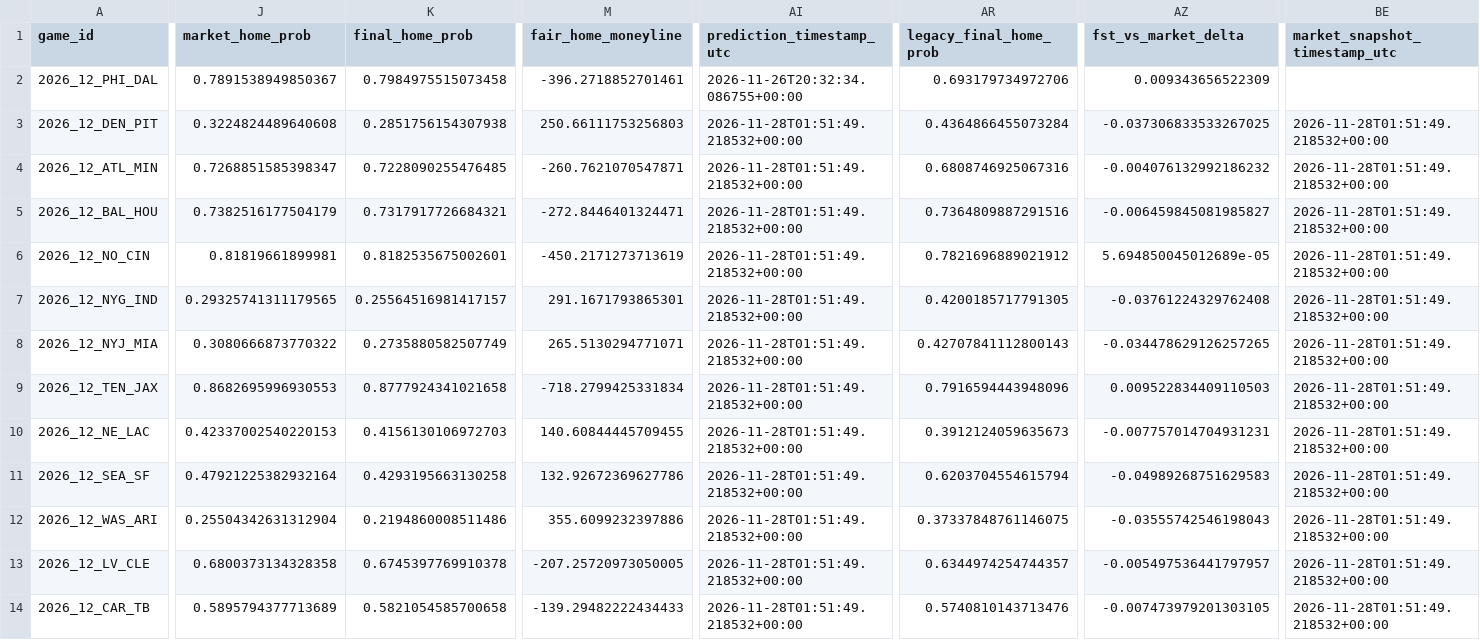
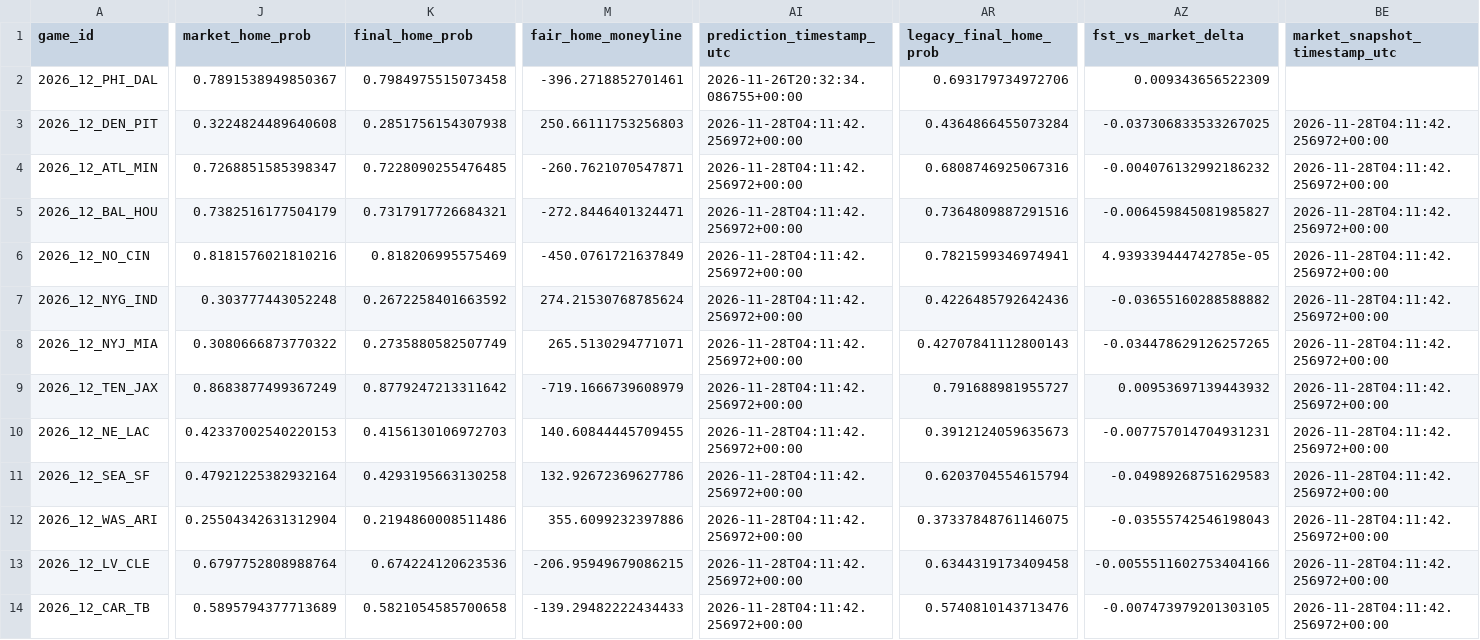
Before and after one commit to levine26/nfl-forecast-model, a CSV file: outputs/this_week.csv, drawn as a sheet; only a part is shown, gaps mark what is left out; the diff covers the shown part only; the diff names each change by its address in the sheet, - before the commit and + after, or states it on an @@ line.

```diff
--- a/outputs/this_week.csv
+++ b/outputs/this_week.csv
-AI3:AI14 (prediction_timestamp_utc): 2026-11-28T01:51:49.218532+00:00
+AI3:AI14 (prediction_timestamp_utc): 2026-11-28T04:11:42.256972+00:00
-BE3:BE14 (market_snapshot_timestamp_utc): 2026-11-28T01:51:49.218532+00:00
+BE3:BE14 (market_snapshot_timestamp_utc): 2026-11-28T04:11:42.256972+00:00
-J6 (market_home_prob): 0.81819661899981
+J6 (market_home_prob): 0.8181576021810216
-K6 (final_home_prob): 0.8182535675002601
+K6 (final_home_prob): 0.818206995575469
-M6 (fair_home_moneyline): -450.2171273713619
+M6 (fair_home_moneyline): -450.0761721637849
-AR6 (legacy_final_home_prob): 0.7821696889021912
+AR6 (legacy_final_home_prob): 0.7821599346974941
-AZ6 (fst_vs_market_delta): 5.694850045012689e-05
+AZ6 (fst_vs_market_delta): 4.939339444742785e-05
-J7 (market_home_prob): 0.29325741311179565
+J7 (market_home_prob): 0.303777443052248
-K7 (final_home_prob): 0.25564516981417157
+K7 (final_home_prob): 0.2672258401663592
-M7 (fair_home_moneyline): 291.1671793865301
+M7 (fair_home_moneyline): 274.21530768785624
-AR7 (legacy_final_home_prob): 0.4200185717791305
+AR7 (legacy_final_home_prob): 0.4226485792642436
-AZ7 (fst_vs_market_delta): -0.03761224329762408
+AZ7 (fst_vs_market_delta): -0.03655160288588882
-J9 (market_home_prob): 0.8682695996930553
+J9 (market_home_prob): 0.8683877499367249
-K9 (final_home_prob): 0.8777924341021658
+K9 (final_home_prob): 0.8779247213311642
-M9 (fair_home_moneyline): -718.2799425331834
+M9 (fair_home_moneyline): -719.1666739608979
-AR9 (legacy_final_home_prob): 0.7916594443948096
+AR9 (legacy_final_home_prob): 0.791688981955727
-AZ9 (fst_vs_market_delta): 0.009522834409110503
+AZ9 (fst_vs_market_delta): 0.00953697139443932
-J13 (market_home_prob): 0.6800373134328358
+J13 (market_home_prob): 0.6797752808988764
-K13 (final_home_prob): 0.6745397769910378
+K13 (final_home_prob): 0.674224120623536
-M13 (fair_home_moneyline): -207.25720973050005
+M13 (fair_home_moneyline): -206.95949679086215
-AR13 (legacy_final_home_prob): 0.6344974254744357
+AR13 (legacy_final_home_prob): 0.6344319173409458
-AZ13 (fst_vs_market_delta): -0.005497536441797957
+AZ13 (fst_vs_market_delta): -0.0055511602753404166
```
Also changed, not shown: 4 edited cells elsewhere in this file, outputs/market_t120_research.csv, 2 other files.
